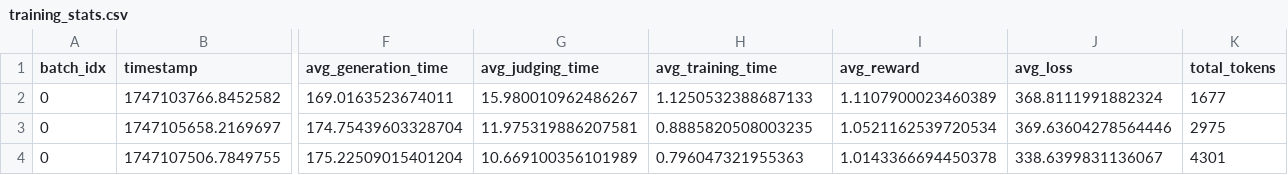
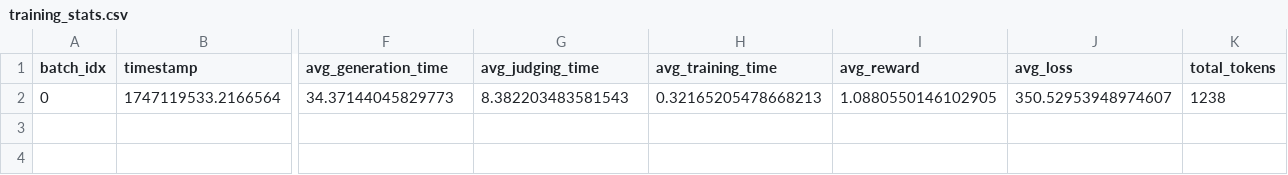
Before and after one commit to m1chae11u/llm-ad-integration, a CSV file: logs/stats/training_stats.csv, drawn as a sheet; only a part is shown, gaps mark what is left out; rows hold the shown columns only; the diff covers the shown part only; the diff names each change by its address in the sheet, - before the commit and + after, or states it on an @@ line.

```diff
--- a/logs/stats/training_stats.csv
+++ b/logs/stats/training_stats.csv
-B2 (timestamp): 1747103766.8452582
+B2 (timestamp): 1747119533.2166564
-F2 (avg_generation_time): 169.0163523674011
+F2 (avg_generation_time): 34.37144045829773
-G2 (avg_judging_time): 15.980010962486267
+G2 (avg_judging_time): 8.382203483581543
-H2 (avg_training_time): 1.1250532388687133
+H2 (avg_training_time): 0.32165205478668213
-I2 (avg_reward): 1.1107900023460389
+I2 (avg_reward): 1.0880550146102905
-J2 (avg_loss): 368.8111991882324
+J2 (avg_loss): 350.52953948974607
-K2 (total_tokens): 1677
+K2 (total_tokens): 1238
-row 3: 0 | 1747105658.2169697 | 174.75439603328704 | 11.975319886207581 | 0.8885820508003235 | 1.0521162539720534 | 369.63604278564446 | 2975
-row 4: 0 | 1747107506.7849755 | 175.22509015401204 | 10.669100356101989 | 0.796047321955363 | 1.0143366694450378 | 338.6399831136067 | 4301
```
Also changed, not shown: 1 edited cell elsewhere in this file, 26 other files.
